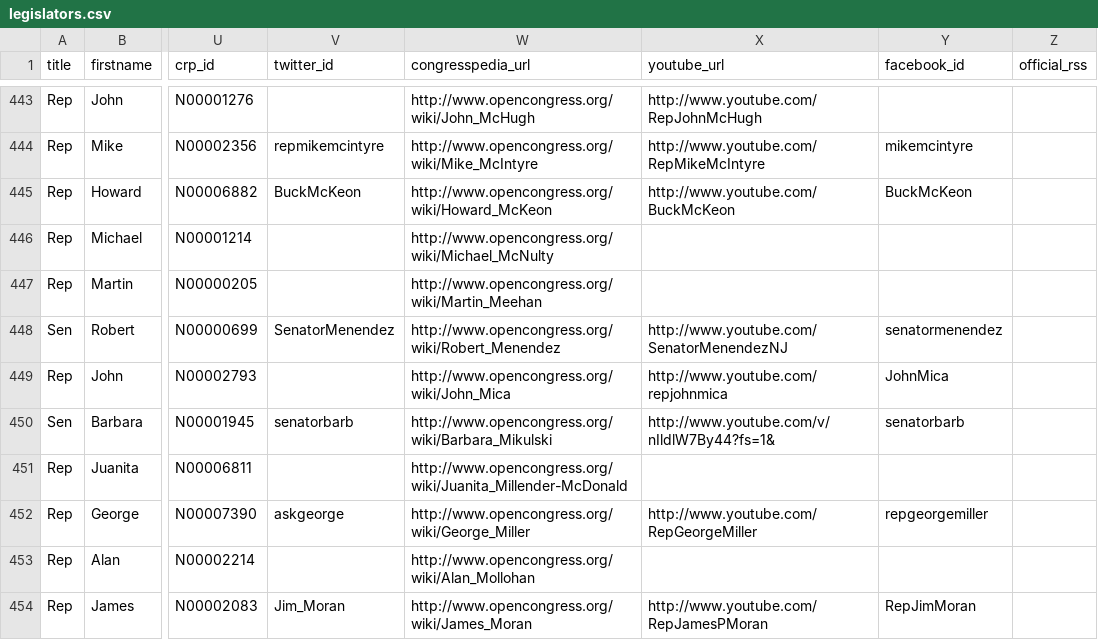
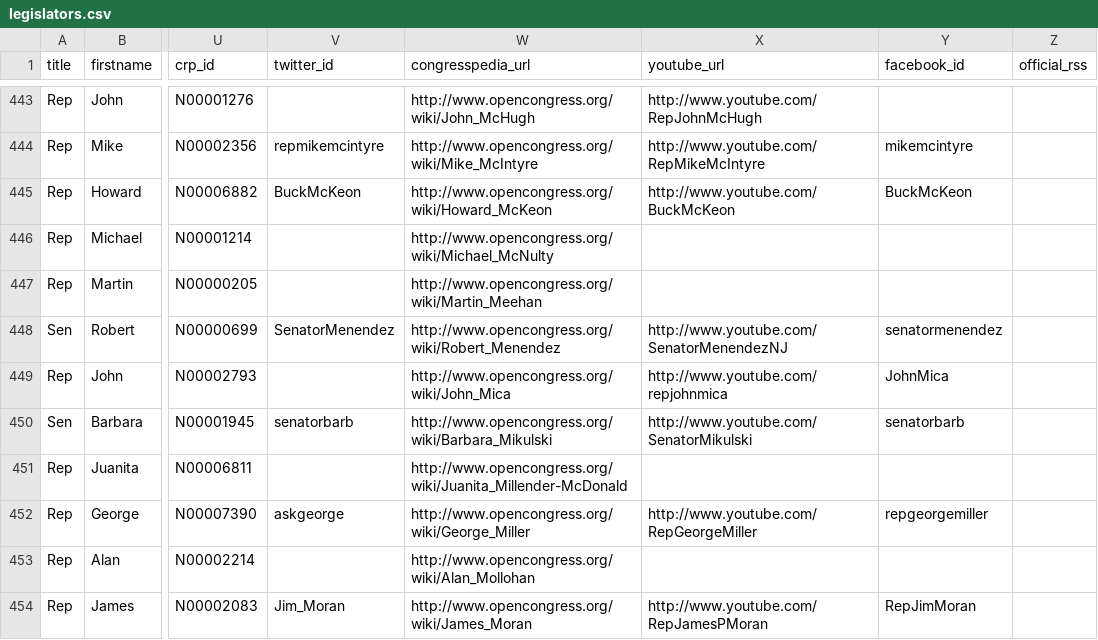
Before and after one commit to maco/apidata, a CSV file: legislators/legislators.csv, drawn as a sheet; only a part is shown, gaps mark what is left out; the diff names each change by its address in the sheet, - before the commit and + after, or states it on an @@ line.

Commit message:
Fix Mikulski's YouTube URL to go to her user, not a random video

```diff
--- a/legislators/legislators.csv
+++ b/legislators/legislators.csv
-X450 (youtube_url): http://www.youtube.com/v/nIldlW7By44?fs=1&
+X450 (youtube_url): http://www.youtube.com/SenatorMikulski
```
